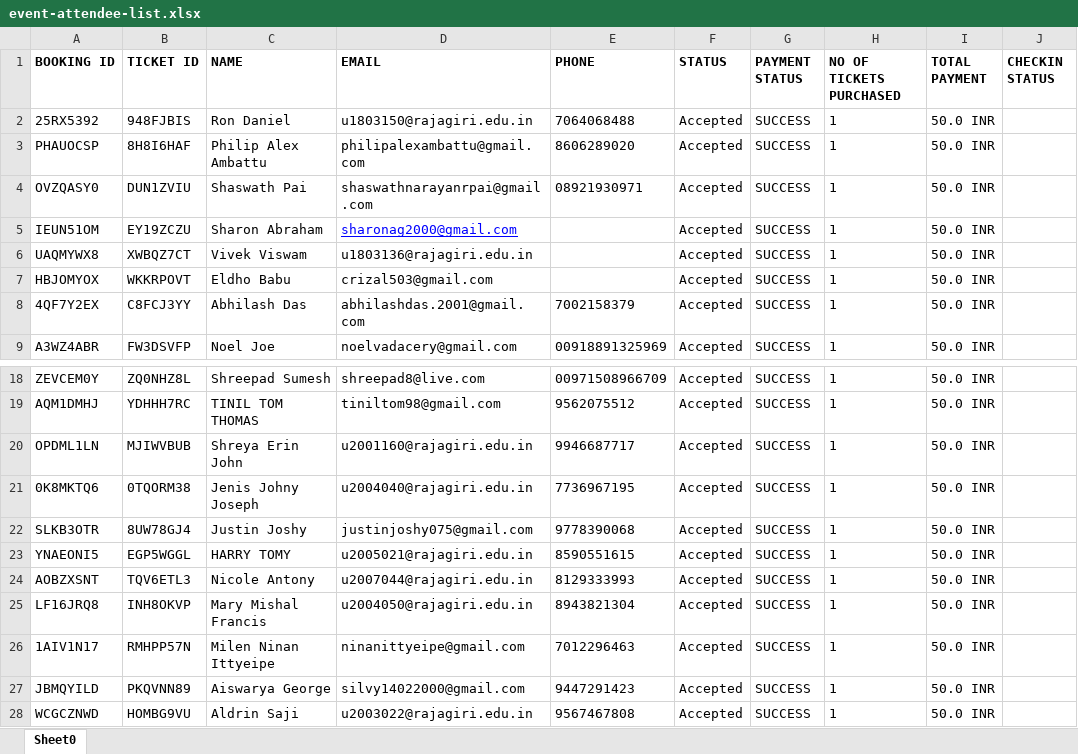
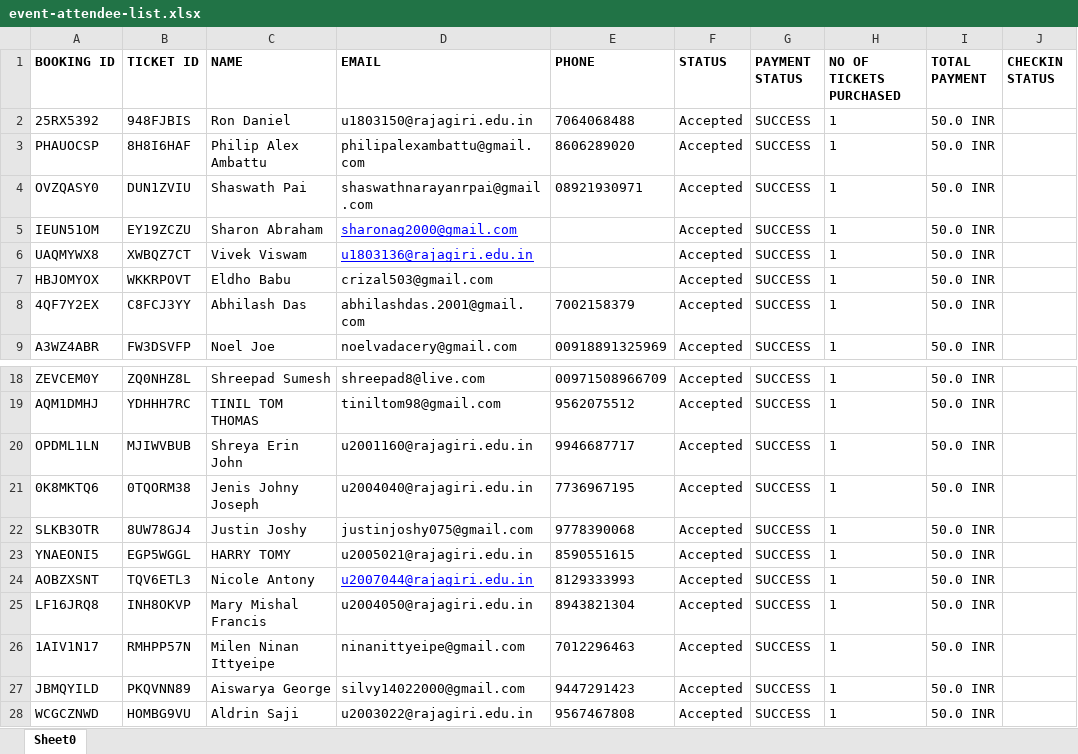
Before and after one commit to RohitKV1n0d/Lock-and-Key-Define, an Excel workbook: event-attendee-list.xlsx, sheet Sheet0, drawn as a sheet; only a part is shown, gaps mark what is left out; values as stored, in another font and other column widths than the file's, no borders; the diff names each change by its address in the sheet, - before the commit and + after, or states it on an @@ line.

```diff
--- a/event-attendee-list.xlsx (sheet Sheet0)
+++ b/event-attendee-list.xlsx (sheet Sheet0)
@@ D6 underline: off → on, text colour: black → #0000FF @@
@@ D24 underline: off → on, text colour: black → #0000FF @@
```
Also changed, not shown: 2 other files.
